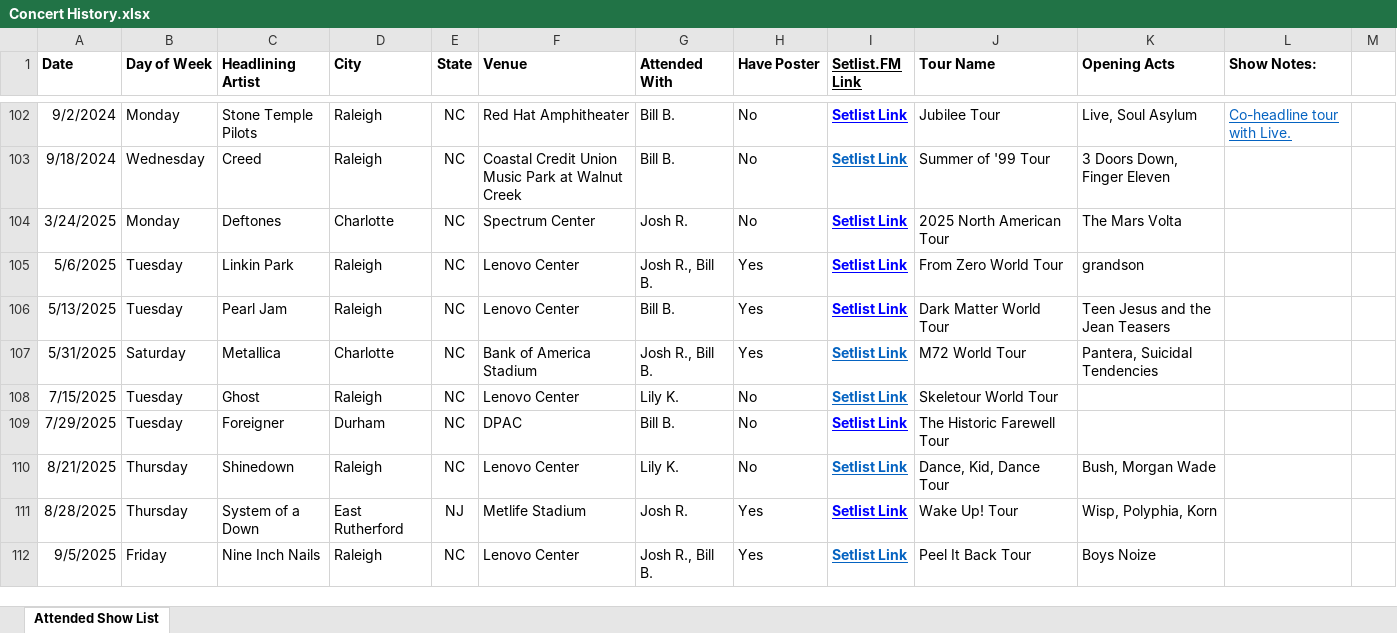
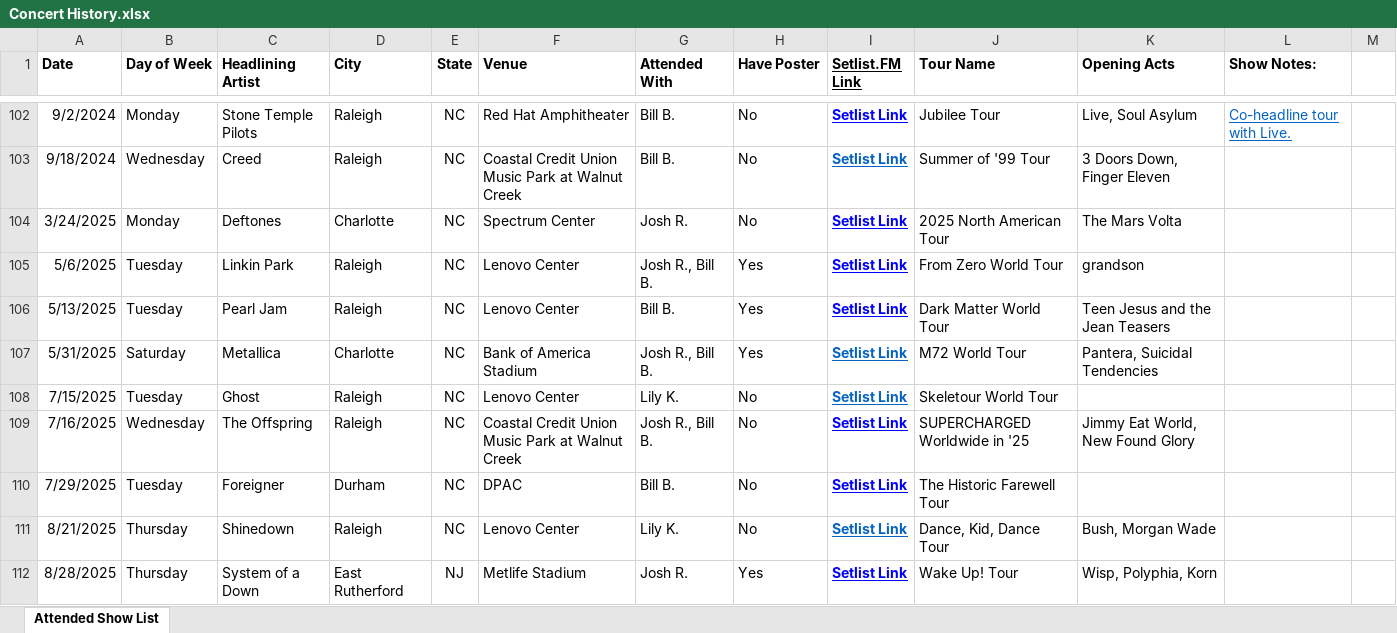
Before and after one commit to sethkn1/sethlist, an Excel workbook: Concert History.xlsx, sheet Attended Show List, drawn as a sheet; only a part is shown, gaps mark what is left out; the shorter side is filled out with more unchanged rows; values as stored, in another font and other column widths than the file's, no borders; charts and pictures not drawn; the diff names each change by its address in the sheet, - before the commit and + after, or states it on an @@ line.

```diff
--- a/Concert History.xlsx (sheet Attended Show List)
+++ b/Concert History.xlsx (sheet Attended Show List)
+row 109: 7/16/2025 | Wednesday | The Offspring | Raleigh | NC | Coastal Credit Union Music Park at Walnut Creek | Josh R., Bill B. | No | Setlist Link | SUPERCHARGED Worldwide in '25 | Jimmy Eat World, New Found Glory
```
Also changed, not shown: 4 other files.
